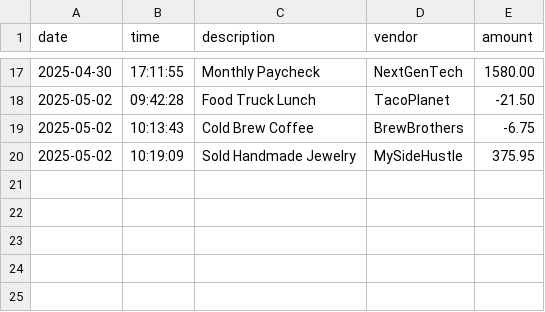
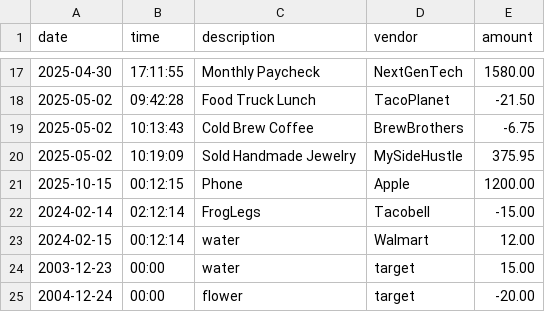
Before and after one commit to PrincesseSabrinaShonk/AccountLedgerApplication, a CSV file: transactions.csv, drawn as a sheet; only a part is shown, gaps mark what is left out; the diff names each change by its address in the sheet, - before the commit and + after, or states it on an @@ line.

```diff
--- a/transactions.csv
+++ b/transactions.csv
+row 21: 2025-10-15 | 00:12:15 | Phone | Apple | 1200.00
+row 22: 2024-02-14 | 02:12:14 | FrogLegs | Tacobell | -15.00
+row 23: 2024-02-15 | 00:12:14 | water | Walmart | 12.00
+row 24: 2003-12-23 | 00:00 | water | target | 15.00
+row 25: 2004-12-24 | 00:00 | flower | target | -20.00
```
Also changed, not shown: 2 other files.
